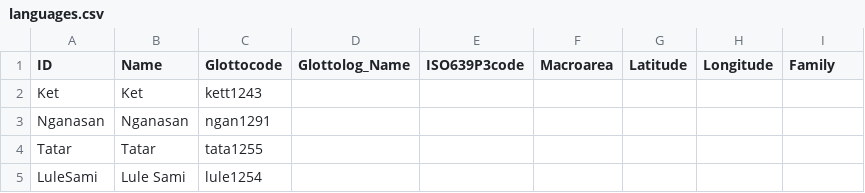
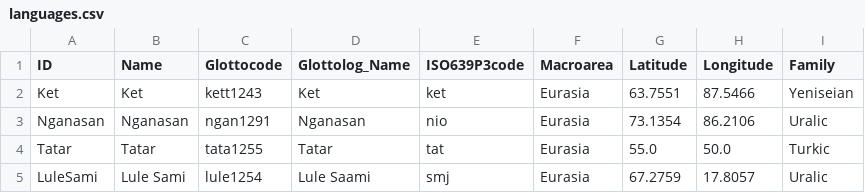
Before and after one commit to rrdm-shh/lexibank-skeleton, a CSV file: cldf/languages.csv, drawn as a sheet.

Commit message:
Update the CLDF files with the latest catalogs.

```diff
--- a/cldf/languages.csv
+++ b/cldf/languages.csv
@@ -1,5 +1,5 @@
 ID,Name,Glottocode,Glottolog_Name,ISO639P3code,Macroarea,Latitude,Longitude,Family
-Ket,Ket,kett1243,,,,,,
-Nganasan,Nganasan,ngan1291,,,,,,
-Tatar,Tatar,tata1255,,,,,,
-LuleSami,Lule Sami,lule1254,,,,,,
+Ket,Ket,kett1243,Ket,ket,Eurasia,63.7551,87.5466,Yeniseian
+Nganasan,Nganasan,ngan1291,Nganasan,nio,Eurasia,73.1354,86.2106,Uralic
+Tatar,Tatar,tata1255,Tatar,tat,Eurasia,55.0,50.0,Turkic
+LuleSami,Lule Sami,lule1254,Lule Saami,smj,Eurasia,67.2759,17.8057,Uralic
```
Also changed, not shown: 1 other file.
